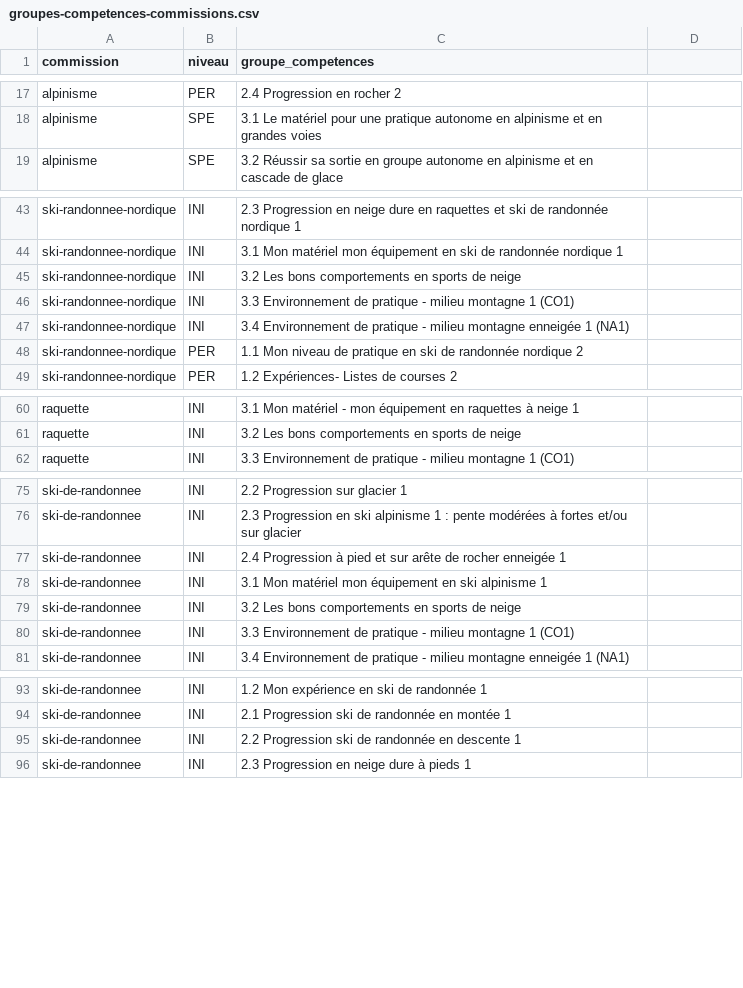
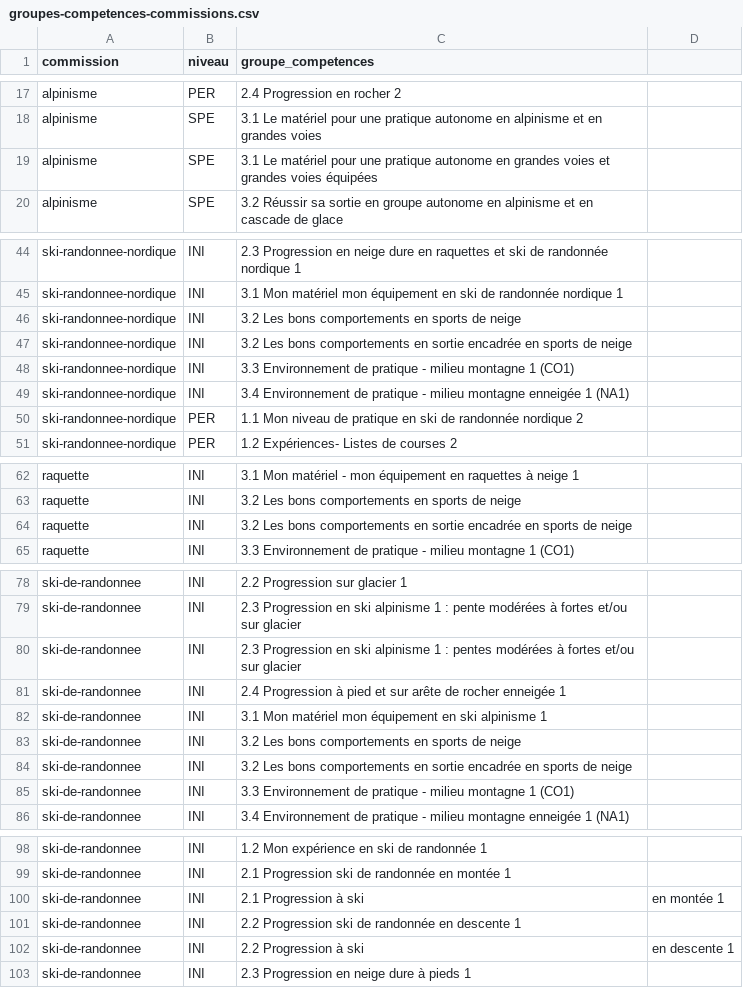
Before and after one commit to Club-Alpin-Lyon-Villeurbanne/ffcam-formations-scraper, a CSV file: config/clubs/lyon/groupes-competences-commissions.csv, drawn as a sheet; only a part is shown, gaps mark what is left out; the diff covers the shown part only.

```diff
--- a/config/clubs/lyon/groupes-competences-commissions.csv
+++ b/config/clubs/lyon/groupes-competences-commissions.csv
@@ -18,2 +18,3 @@ alpinisme,PER,2.4 Progression en rocher 2
 alpinisme,SPE,3.1 Le matériel pour une pratique autonome en alpinisme et en grandes voies
+alpinisme,SPE,3.1 Le matériel pour une pratique autonome en grandes voies et grandes voies équipées
 alpinisme,SPE,3.2 Réussir sa sortie en groupe autonome en alpinisme et en cascade de glace
@@ -45,2 +46,3 @@ ski-randonnee-nordique,INI,3.1 Mon matériel mon équipement en ski de randonné
 ski-randonnee-nordique,INI,3.2 Les bons comportements en sports de neige
+ski-randonnee-nordique,INI,3.2 Les bons comportements en sortie encadrée en sports de neige
 ski-randonnee-nordique,INI,3.3 Environnement de pratique - milieu montagne 1 (CO1)
@@ -61,2 +63,3 @@ raquette,INI,3.1 Mon matériel - mon équipement en raquettes à neige 1
 raquette,INI,3.2 Les bons comportements en sports de neige
+raquette,INI,3.2 Les bons comportements en sortie encadrée en sports de neige
 raquette,INI,3.3 Environnement de pratique - milieu montagne 1 (CO1)
@@ -76,2 +79,3 @@ ski-de-randonnee,INI,2.2 Progression sur glacier 1
 ski-de-randonnee,INI,2.3 Progression en ski alpinisme 1 : pente modérées à fortes et/ou sur glacier
+ski-de-randonnee,INI,2.3 Progression en ski alpinisme 1 : pentes modérées à fortes et/ou sur glacier
 ski-de-randonnee,INI,2.4 Progression à pied et sur arête de rocher enneigée 1
@@ -79,2 +83,3 @@ ski-de-randonnee,INI,3.1 Mon matériel mon équipement en ski alpinisme 1
 ski-de-randonnee,INI,3.2 Les bons comportements en sports de neige
+ski-de-randonnee,INI,3.2 Les bons comportements en sortie encadrée en sports de neige
 ski-de-randonnee,INI,3.3 Environnement de pratique - milieu montagne 1 (CO1)
@@ -94,3 +99,5 @@ ski-de-randonnee,INI,1.2 Mon expérience en ski de randonnée 1
 ski-de-randonnee,INI,2.1 Progression ski de randonnée en montée 1
+ski-de-randonnee,INI,2.1 Progression à ski, en montée 1
 ski-de-randonnee,INI,2.2 Progression ski de randonnée en descente 1
+ski-de-randonnee,INI,2.2 Progression à ski, en descente 1
 ski-de-randonnee,INI,2.3 Progression en neige dure à pieds 1
```
Also changed, not shown: 2 added rows elsewhere in this file.
